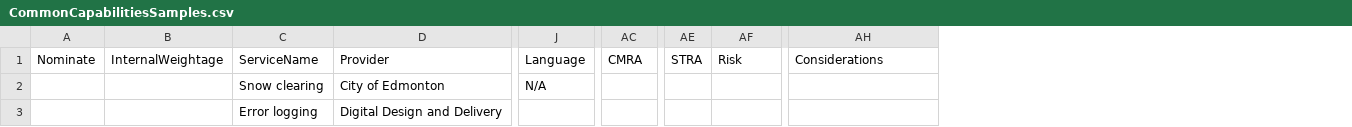
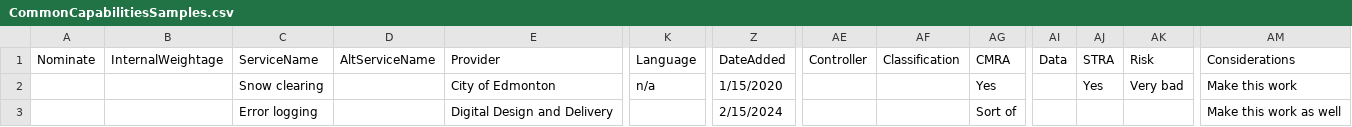
Before and after one commit to GovAlta/dcp-monorepo, a CSV file: apps/common-capabilities/data/CommonCapabilitiesSamples.csv, drawn as a sheet; only a part is shown, gaps mark what is left out; addresses are those after the commit; the diff names each change by its address in the sheet, - before the commit and + after, or states it on an @@ line.

```diff
--- a/apps/common-capabilities/data/CommonCapabilitiesSamples.csv
+++ b/apps/common-capabilities/data/CommonCapabilitiesSamples.csv
+column D (AltServiceName), empty
+column Z (DateAdded), rows 2-3: 1/15/2020 | 2/15/2024
+column AE (Controller), empty
+column AF (Classification), empty
+column AI (Data), empty
-K2 (Language): N/A
+K2 (Language): n/a
-AG2 (CMRA): (empty)
+AG2 (CMRA): Yes
-AJ2 (STRA): (empty)
+AJ2 (STRA): Yes
-AK2 (Risk): (empty)
+AK2 (Risk): Very bad
-AM2 (Considerations): (empty)
+AM2 (Considerations): Make this work
-AG3 (CMRA): (empty)
+AG3 (CMRA): Sort of
-AM3 (Considerations): (empty)
+AM3 (Considerations): Make this work as well
```
Also changed, not shown: apps/common-capabilities/data/CommonCapabilitiesFields.csv, 4 other files.
